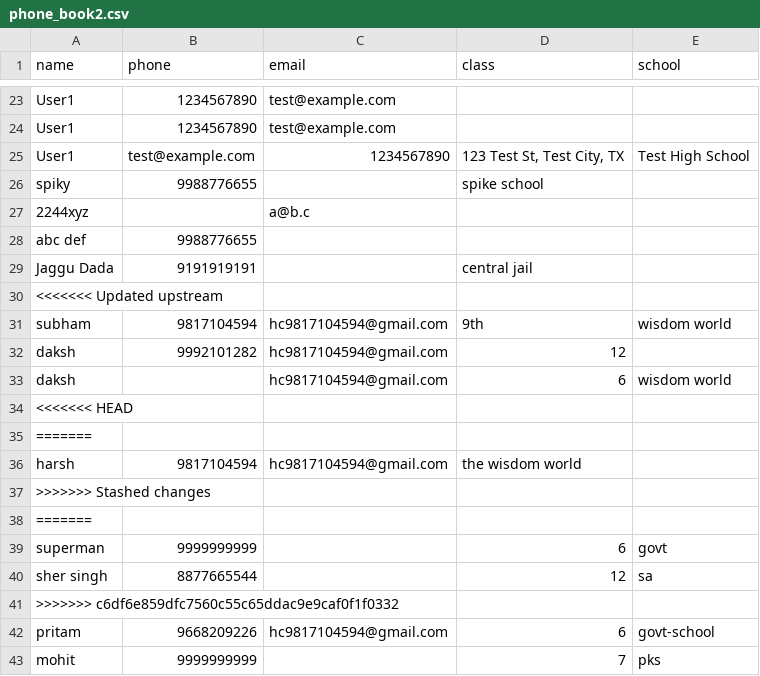
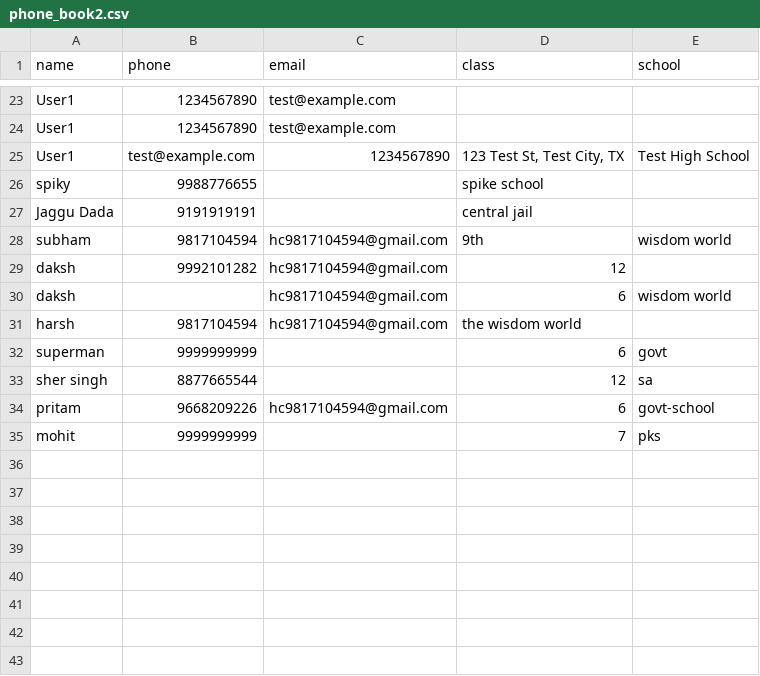
Before and after one commit to sanjeevshar/csv, a CSV file: phone-book/phone_book2.csv, drawn as a sheet; only a part is shown, gaps mark what is left out; the diff names each change by its address in the sheet, - before the commit and + after, or states it on an @@ line.

Commit message:
cleanup

```diff
--- a/phone-book/phone_book2.csv
+++ b/phone-book/phone_book2.csv
-row 27: 2244xyz |  | a@b.c
-row 28: abc def | 9988776655
-row 30: <<<<<<< Updated upstream
-row 34: <<<<<<< HEAD
-row 35: =======
-row 37: >>>>>>> Stashed changes
-row 38: =======
-row 41: >>>>>>> c6df6e859dfc7560c55c65ddac9e9caf0f1f0332
```
